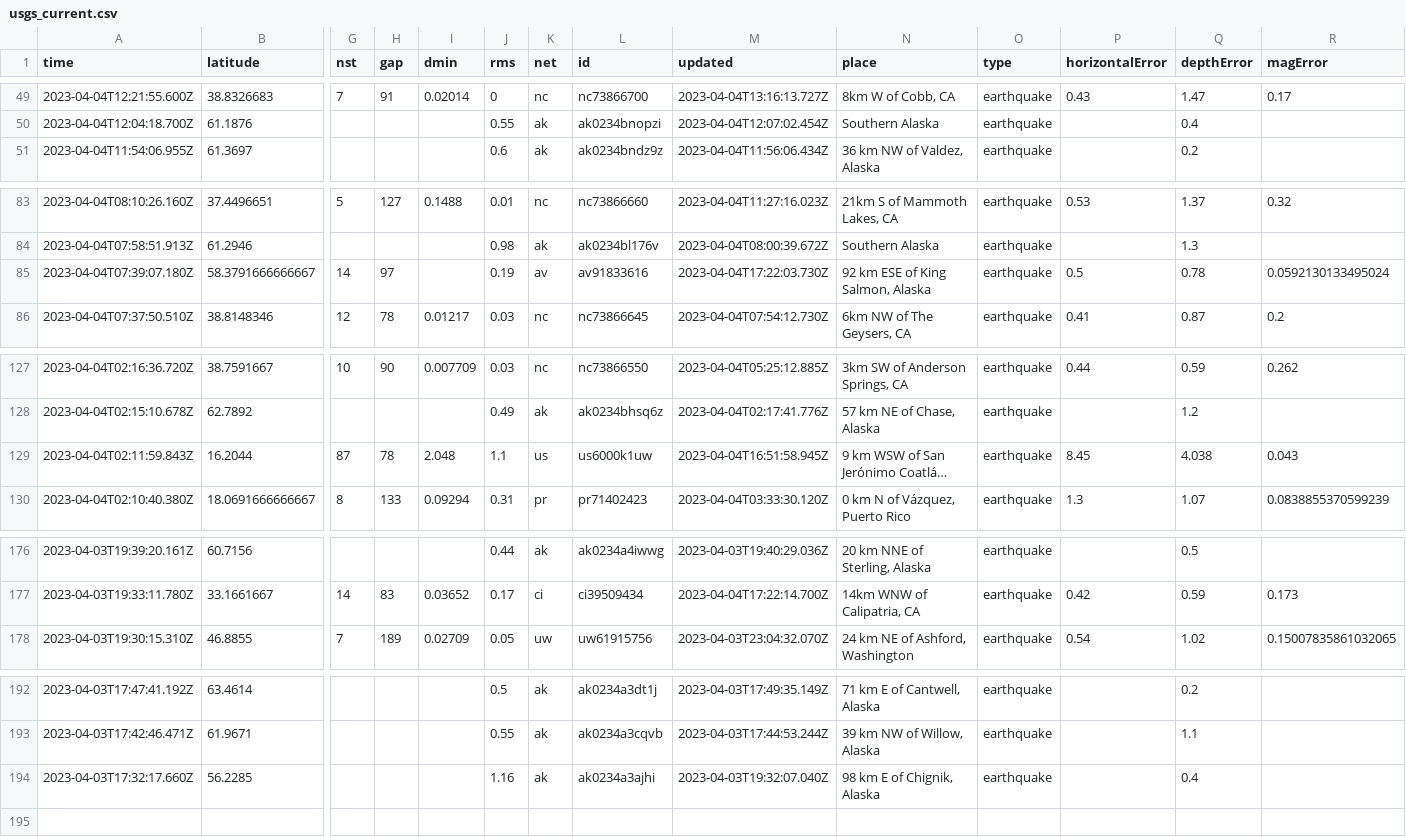
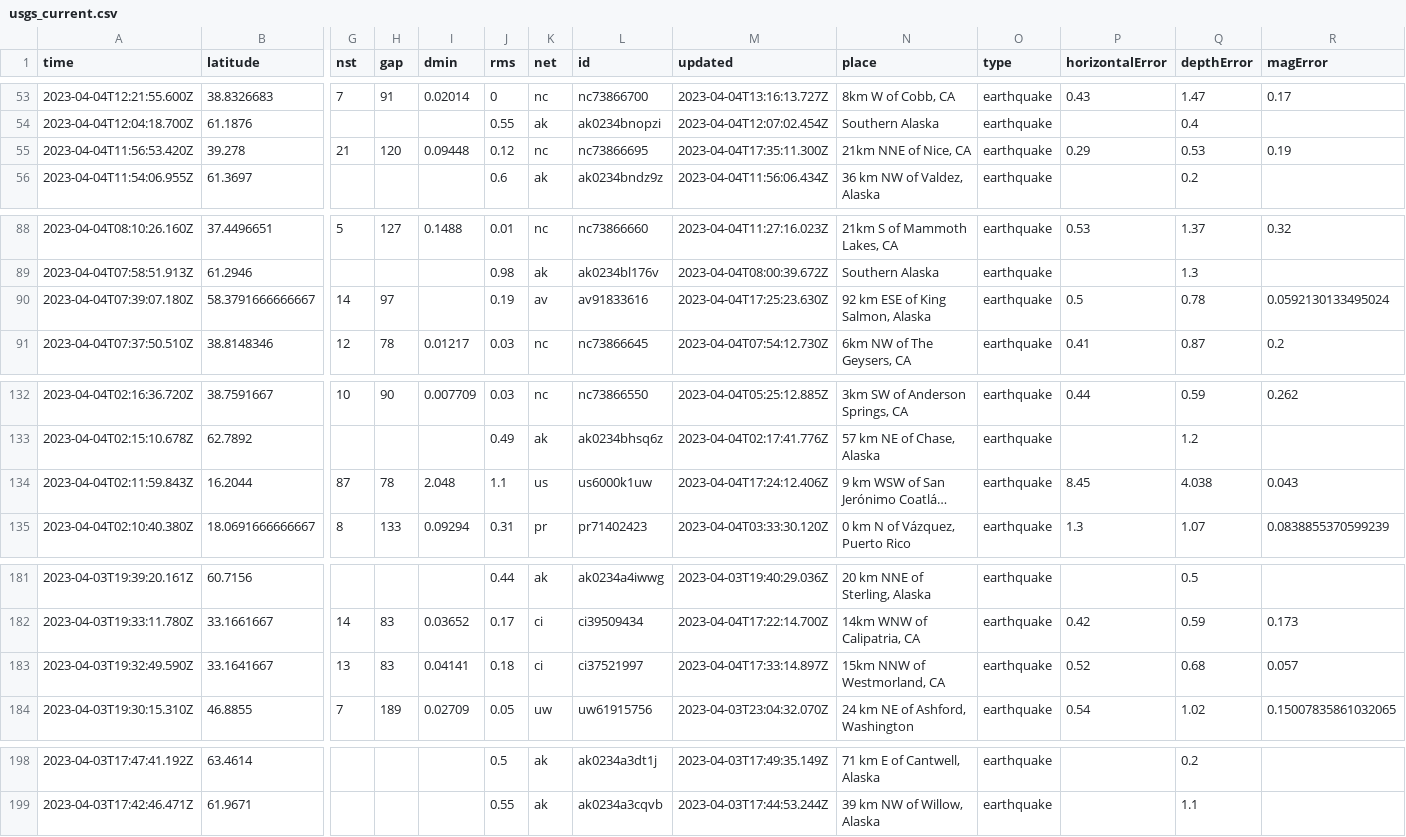
Before and after one commit to katielicari/nicar22-github-action, a CSV file: usgs_current.csv, drawn as a sheet; only a part is shown, gaps mark what is left out; long unchanged cells end in …; removed rows and columns are numbered as before the commit, all else as after; rows hold the shown columns only; the diff covers the shown part only; the diff names each change by its address in the sheet, - before the commit and + after, or states it on an @@ line.

```diff
--- a/usgs_current.csv
+++ b/usgs_current.csv
+row 55: 2023-04-04T11:56:53.420Z | 39.278 | 21 | 120 | 0.09448 | 0.12 | nc | nc73866695 | 2023-04-04T17:35:11.300Z | 21km NNE of Nice, CA | earthquake | 0.29 | 0.53 | 0.19
-M90 (updated): 2023-04-04T17:22:03.730Z
+M90 (updated): 2023-04-04T17:25:23.630Z
-M134 (updated): 2023-04-04T16:51:58.945Z
+M134 (updated): 2023-04-04T17:24:12.406Z
+row 183: 2023-04-03T19:32:49.590Z | 33.1641667 | 13 | 83 | 0.04141 | 0.18 | ci | ci37521997 | 2023-04-04T17:33:14.897Z | 15km NNW of Westmorland, CA | earthquake | 0.52 | 0.68 | 0.057
-row 194: 2023-04-03T17:32:17.660Z | 56.2285 |  |  |  | 1.16 | ak | ak0234a3ajhi | 2023-04-03T19:32:07.040Z | 98 km E of Chignik, Alaska | earthquake |  | 0.4
```
Also changed, not shown: 4 added rows and 5 edited cells elsewhere in this file.
